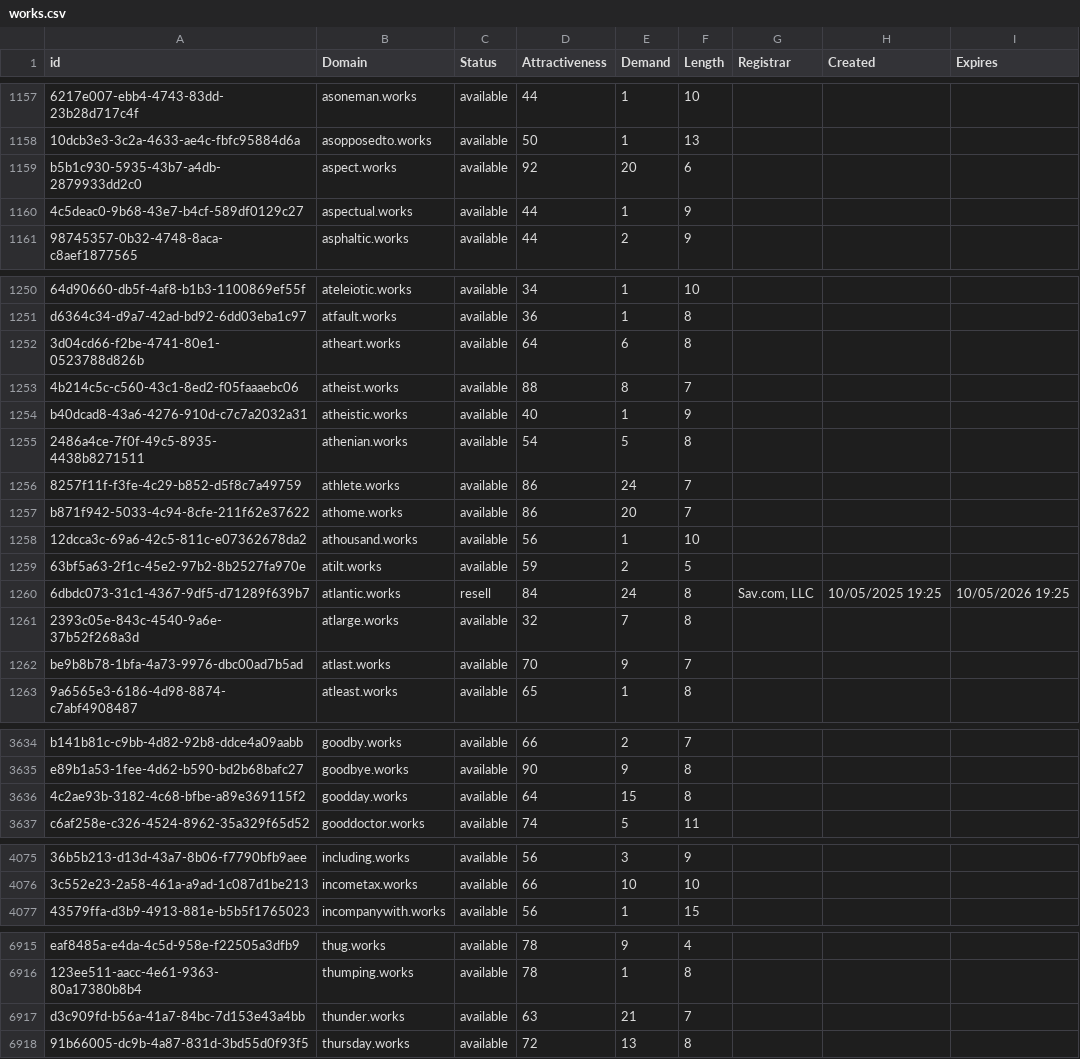
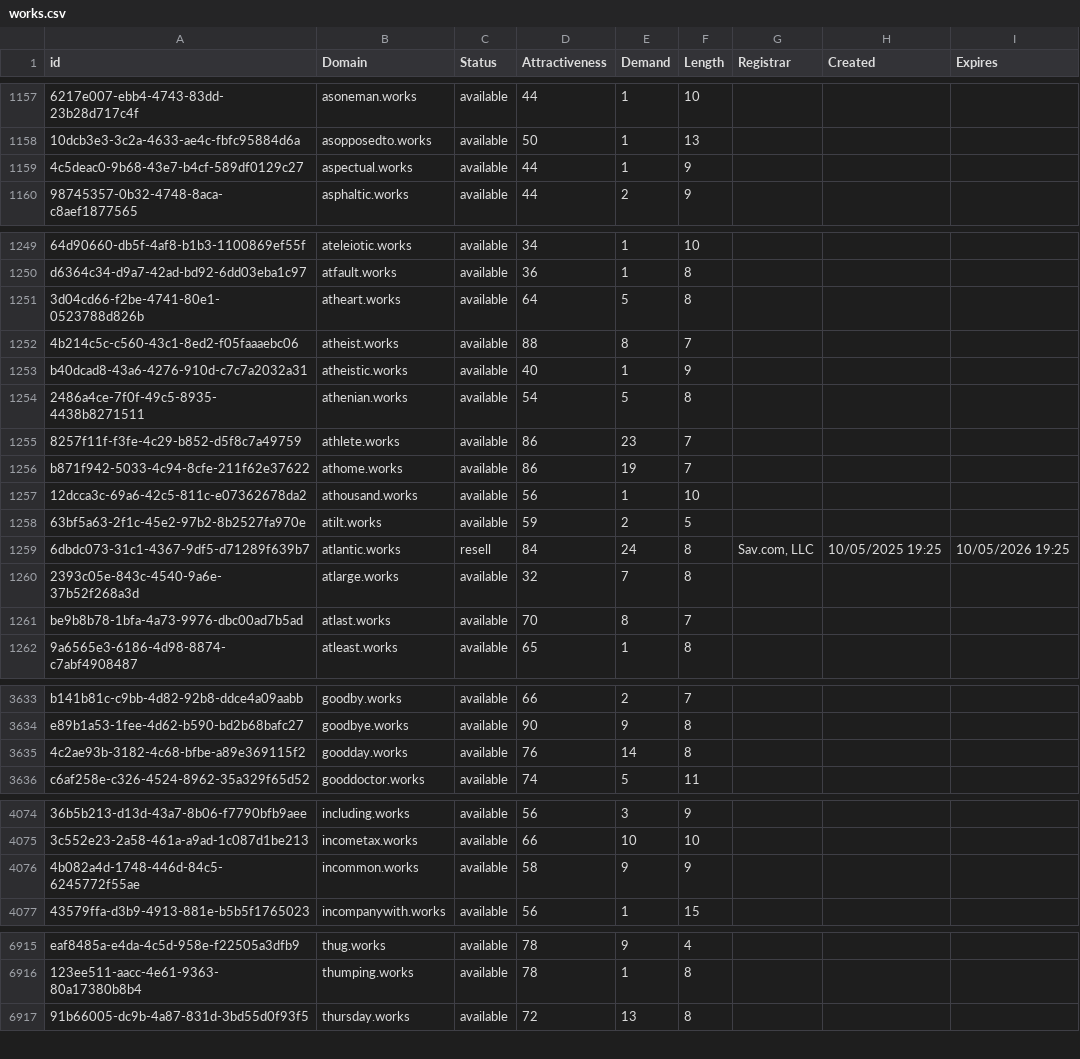
Before and after one commit to UniqueDomains/works-oneword-domains, a CSV file: works.csv, drawn as a sheet; only a part is shown, gaps mark what is left out; removed rows and columns are numbered as before the commit, all else as after; the diff covers the shown part only; the diff names each change by its address in the sheet, - before the commit and + after, or states it on an @@ line.

Commit message:
Domains update

```diff
--- a/works.csv
+++ b/works.csv
-row 1159: b5b1c930-5935-43b7-a4db-2879933dd2c0 | aspect.works | available | 92 | 20 | 6
-E1251 (Demand): 6
+E1251 (Demand): 5
-E1255 (Demand): 24
+E1255 (Demand): 23
-E1256 (Demand): 20
+E1256 (Demand): 19
-E1261 (Demand): 9
+E1261 (Demand): 8
-D3635 (Attractiveness): 64
+D3635 (Attractiveness): 76
-E3635 (Demand): 15
+E3635 (Demand): 14
+row 4076: 4b082a4d-1748-446d-84c5-6245772f55ae | incommon.works | available | 58 | 9 | 9
-row 6917: d3c909fd-b56a-41a7-84bc-7d153e43a4bb | thunder.works | available | 63 | 21 | 7
```
Also changed, not shown: 131 edited cells elsewhere in this file, 2 other files.
